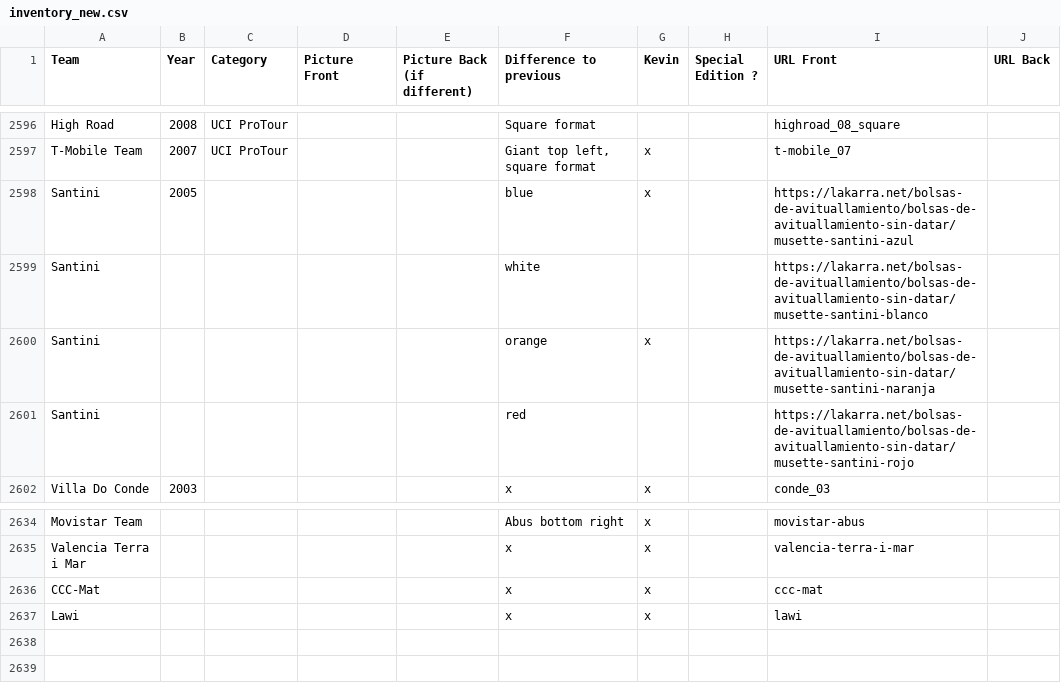
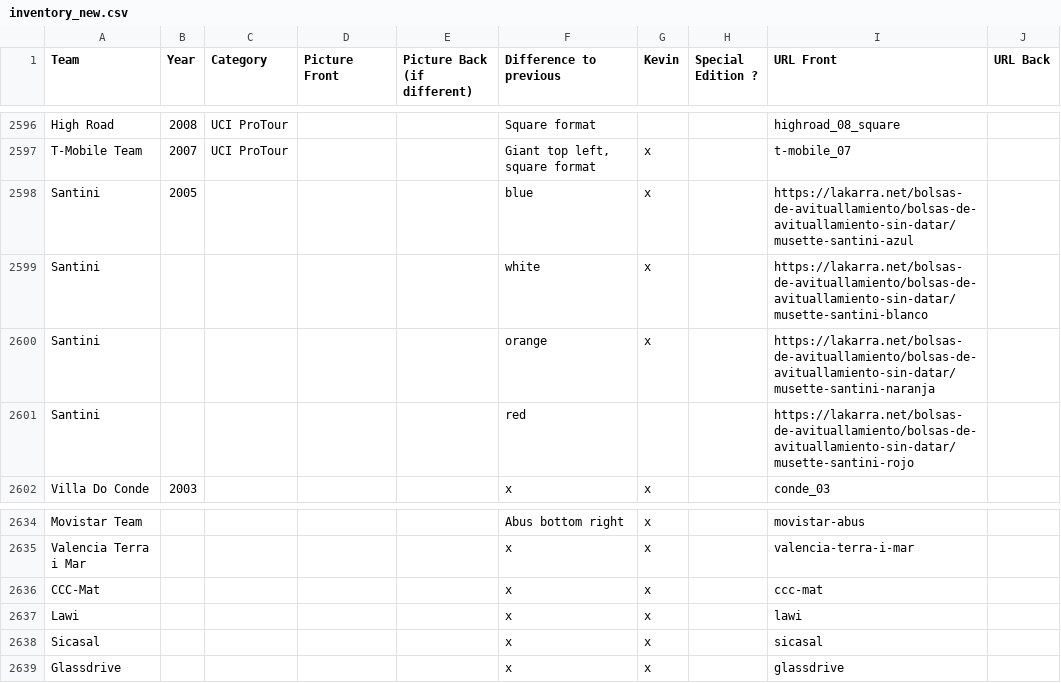
Before and after one commit to HKev68/musettes_inventory, a CSV file: inventory_new.csv, drawn as a sheet; only a part is shown, gaps mark what is left out.

```diff
--- a/inventory_new.csv
+++ b/inventory_new.csv
@@ -2598,3 +2598,3 @@ T-Mobile Team;2007;UCI ProTour;;;Giant top left, square format;x;;t-mobile_07;
 Santini;2005;;;;blue;x;;https://lakarra.net/bolsas-de-avituallamiento/bolsas-de-avituallamiento-sin-datar/musette-santini-azul;
-Santini;;;;;white;;;https://lakarra.net/bolsas-de-avituallamiento/bolsas-de-avituallamiento-sin-datar/musette-santini-blanco;
+Santini;;;;;white;x;;https://lakarra.net/bolsas-de-avituallamiento/bolsas-de-avituallamiento-sin-datar/musette-santini-blanco;
 Santini;;;;;orange;x;;https://lakarra.net/bolsas-de-avituallamiento/bolsas-de-avituallamiento-sin-datar/musette-santini-naranja;
@@ -2637 +2637,3 @@ CCC-Mat;;;;;x;x;;ccc-mat;
 Lawi;;;;;x;x;;lawi;
+Sicasal;;;;;x;x;;sicasal;
+Glassdrive;;;;;x;x;;glassdrive;
```
Also changed, not shown: 3 other files.
